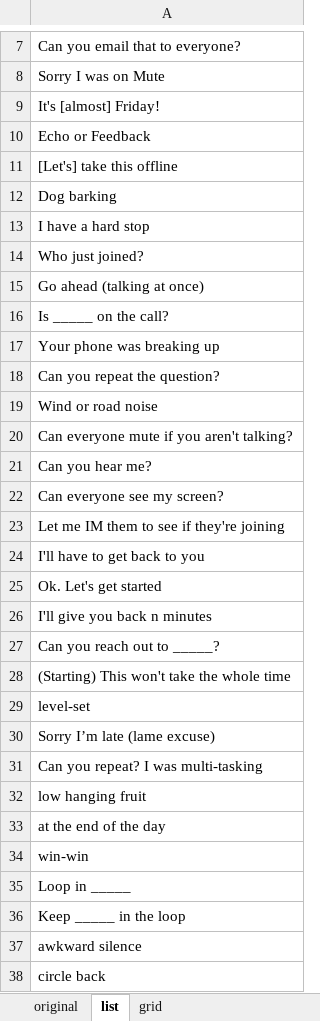
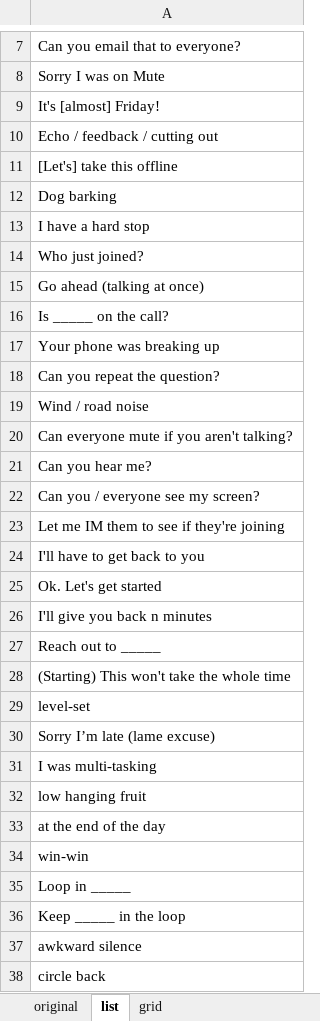
Before and after one commit to CharlieCulp/conference-call-bingo, an Excel workbook: BINGO_cc.xlsx, sheet list, drawn as a sheet; only a part is shown, gaps mark what is left out; values as stored, in another font and other column widths than the file's, no borders; the diff names each change by its address in the sheet, - before the commit and + after, or states it on an @@ line.

Commit message:
Added a cliche and tweaked others

```diff
--- a/BINGO_cc.xlsx (sheet list)
+++ b/BINGO_cc.xlsx (sheet list)
-A10: Echo or Feedback
+A10: Echo / feedback / cutting out
-A19: Wind or road noise
+A19: Wind / road noise
-A22: Can everyone see my screen?
+A22: Can you / everyone see my screen?
-A27: Can you reach out to _____?
+A27: Reach out to _____
-A31: Can you repeat? I was multi-tasking
+A31: I was multi-tasking
```
Also changed, not shown: sheet original.
